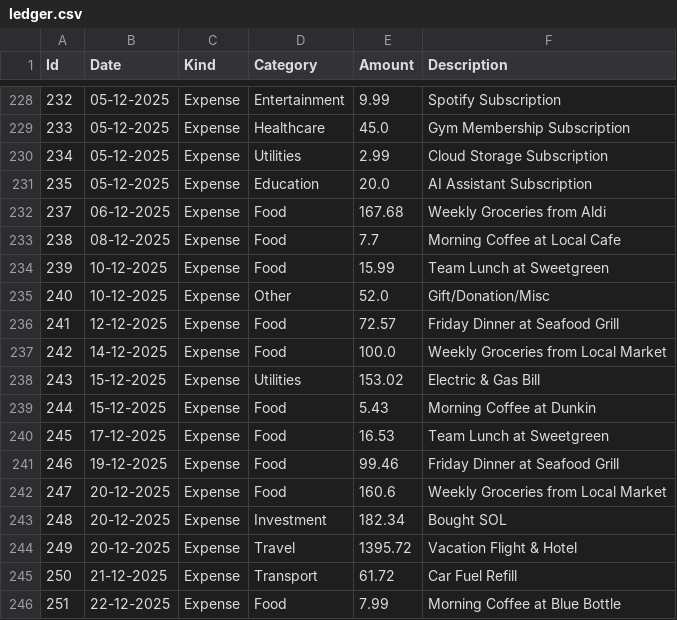
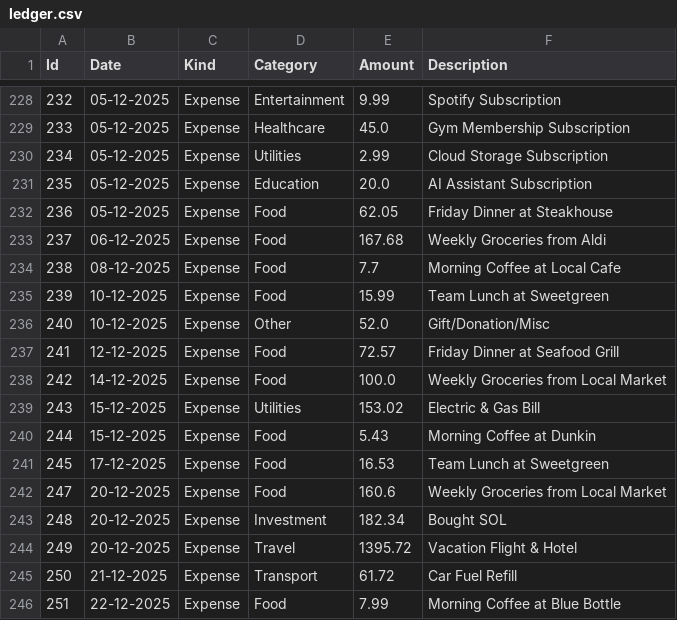
Before and after one commit to WhoCares258/finance-tracker, a CSV file: ledger.csv, drawn as a sheet; only a part is shown, gaps mark what is left out; removed rows and columns are numbered as before the commit, all else as after; the diff names each change by its address in the sheet, - before the commit and + after, or states it on an @@ line.

Commit message:
Update ledger.csv

```diff
--- a/ledger.csv
+++ b/ledger.csv
+row 232: 236 | 05-12-2025 | Expense | Food | 62.05 | Friday Dinner at Steakhouse
-row 241: 246 | 19-12-2025 | Expense | Food | 99.46 | Friday Dinner at Seafood Grill
```
